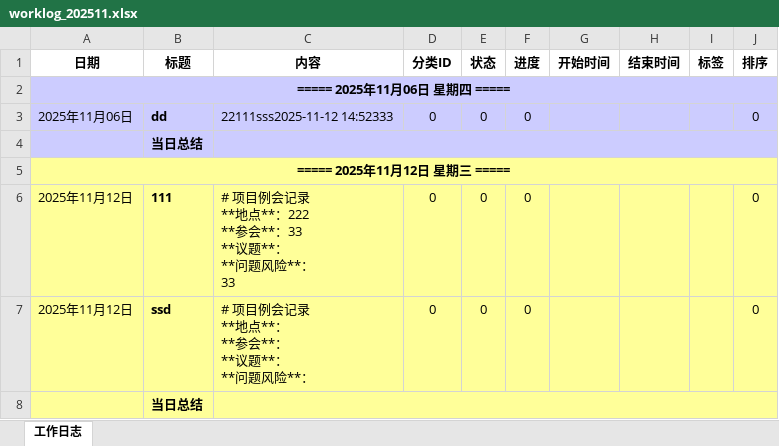
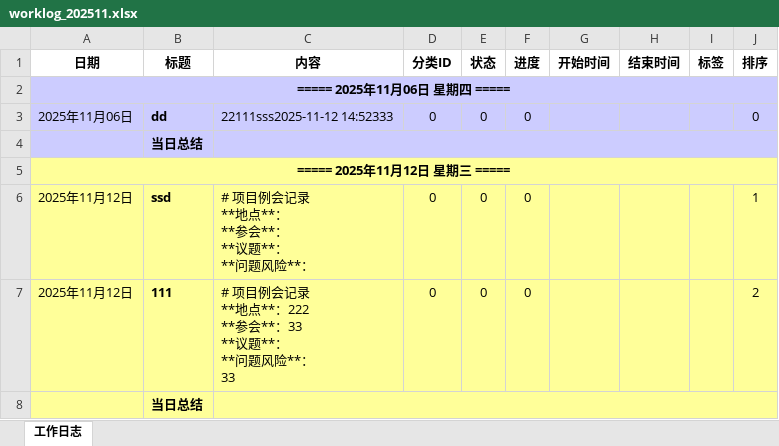
Before and after one commit to Abgetrennter/WorkingLog, an Excel workbook: WorkLogApp.UI/bin/Debug/Data/worklog_202511.xlsx, sheet 工作日志, drawn as a sheet; values as stored, in another font and other column widths than the file's, no borders; ↵ is a line break in a cell; the diff names each change by its address in the sheet, - before the commit and + after, or states it on an @@ line.

```diff
--- a/WorkLogApp.UI/bin/Debug/Data/worklog_202511.xlsx (sheet 工作日志)
+++ b/WorkLogApp.UI/bin/Debug/Data/worklog_202511.xlsx (sheet 工作日志)
-B6 (标题): 111
+B6 (标题): ssd
-C6 (内容): …地点**：222 ↵ **参会**：33 ↵ **议题**： ↵ **问题风险**： ↵ 33
+C6 (内容): …地点**： ↵ **参会**： ↵ **议题**： ↵ **问题风险**：
-J6 (排序): 0
+J6 (排序): 1
-B7 (标题): ssd
+B7 (标题): 111
-C7 (内容): …地点**： ↵ **参会**： ↵ **议题**： ↵ **问题风险**：
+C7 (内容): …地点**：222 ↵ **参会**：33 ↵ **议题**： ↵ **问题风险**： ↵ 33
-J7 (排序): 0
+J7 (排序): 2
```
Also changed, not shown: 7 other files.
